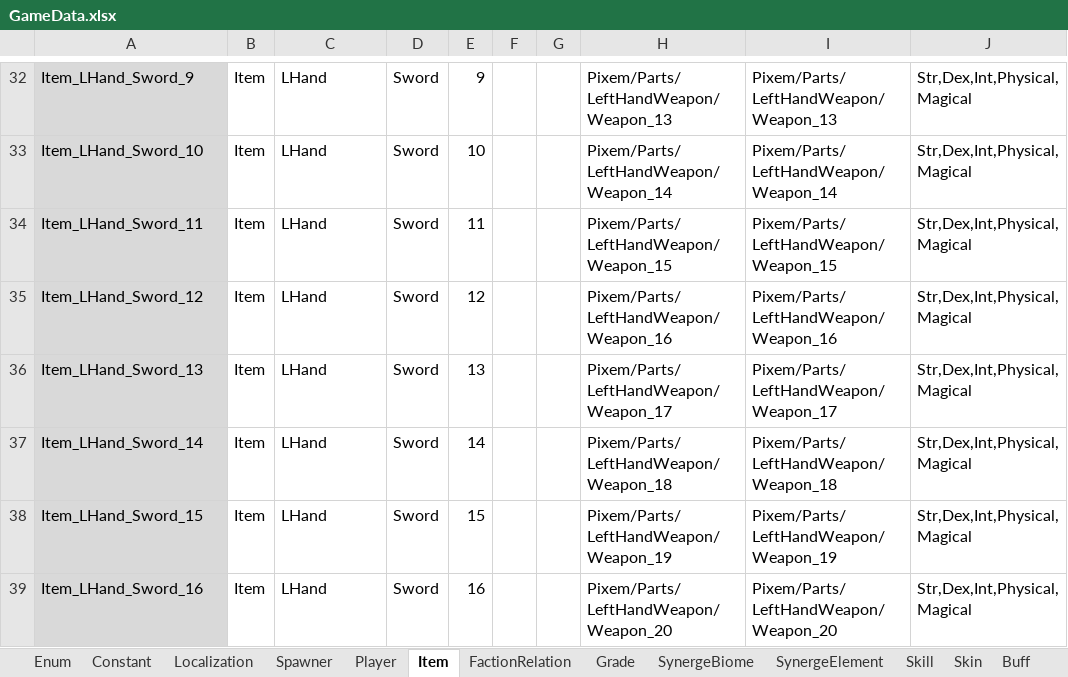
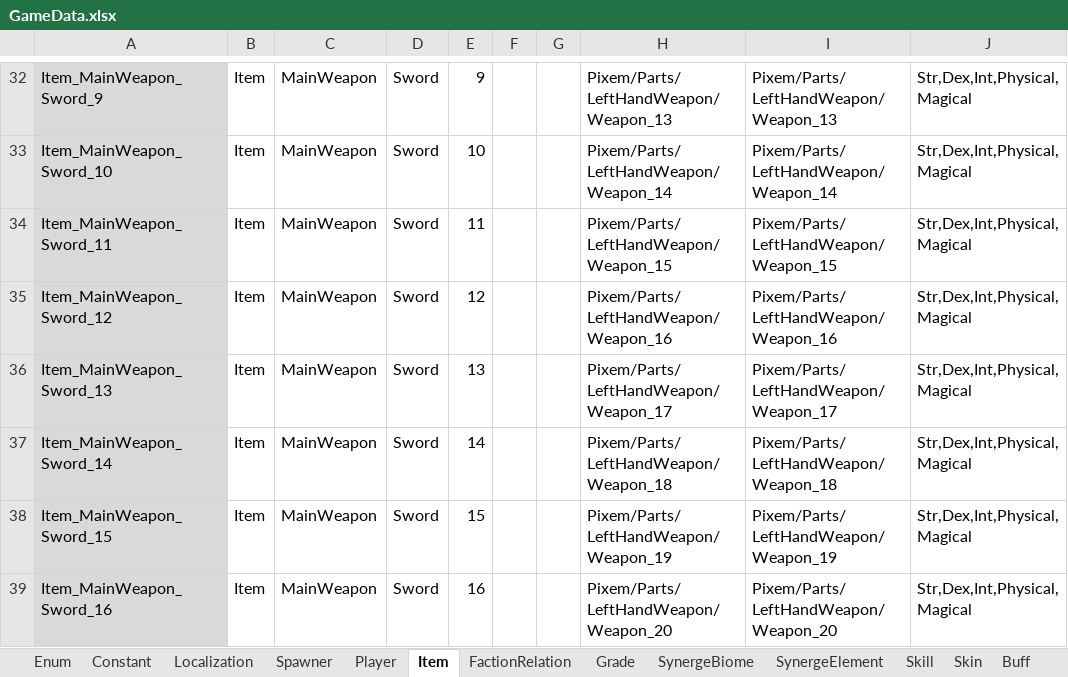
Before and after one commit to rnrdjrdl5/FactoryProject, an Excel workbook: Generated/GameData.xlsx, sheet Item, drawn as a sheet; only a part is shown, gaps mark what is left out; values as stored, in another font and other column widths than the file's, no borders; the diff covers the shown part only; the diff names each change by its address in the sheet, - before the commit and + after, or states it on an @@ line.

```diff
--- a/Generated/GameData.xlsx (sheet Item)
+++ b/Generated/GameData.xlsx (sheet Item)
-A32: Item_LHand_Sword_9
+A32: Item_MainWeapon_Sword_9
-C32:C39: LHand
+C32:C39: MainWeapon
-A33: Item_LHand_Sword_10
+A33: Item_MainWeapon_Sword_10
-A34: Item_LHand_Sword_11
+A34: Item_MainWeapon_Sword_11
-A35: Item_LHand_Sword_12
+A35: Item_MainWeapon_Sword_12
-A36: Item_LHand_Sword_13
+A36: Item_MainWeapon_Sword_13
-A37: Item_LHand_Sword_14
+A37: Item_MainWeapon_Sword_14
-A38: Item_LHand_Sword_15
+A38: Item_MainWeapon_Sword_15
-A39: Item_LHand_Sword_16
+A39: Item_MainWeapon_Sword_16
```
Also changed, not shown: 74 edited cells elsewhere in this sheet, sheet Enum, 6 other files.
